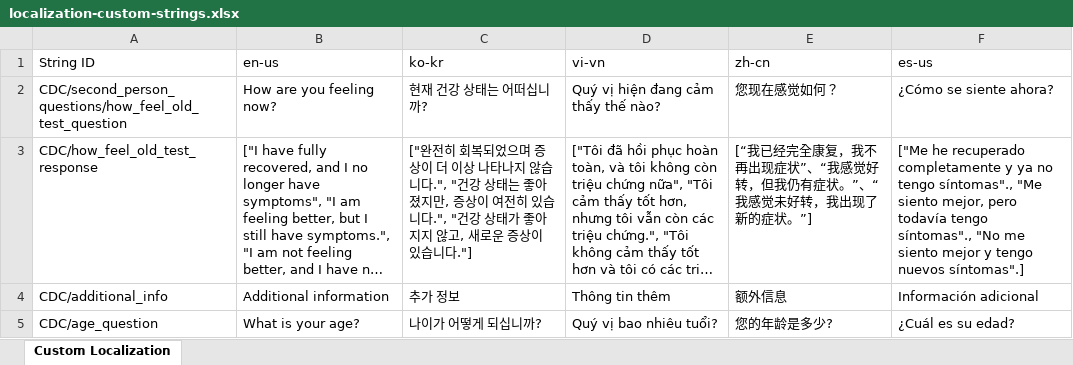
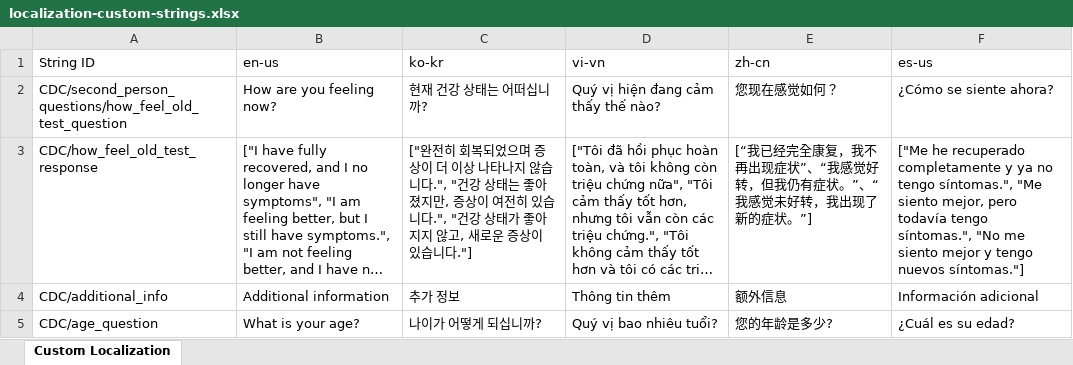
Before and after one commit to CDCgov/covid19healthbot, an Excel workbook: screening_protocols/localization-custom-strings.xlsx, sheet Custom Localization, drawn as a sheet; only a part is shown; long unchanged cells end in …; values as stored, in another font and other column widths than the file's, no borders; the diff covers the shown part only; the diff names each change by its address in the sheet, - before the commit and + after, or states it on an @@ line.

Commit message:
Fixes to foreign languages

```diff
--- a/screening_protocols/localization-custom-strings.xlsx (sheet Custom Localization)
+++ b/screening_protocols/localization-custom-strings.xlsx (sheet Custom Localization)
-F3 (es-us): …no tengo síntomas"., "Me siento mejor, pero todavía tengo síntomas"., "No me siento mejor y tengo nuevos síntomas".]
+F3 (es-us): …no tengo síntomas.", "Me siento mejor, pero todavía tengo síntomas.", "No me siento mejor y tengo nuevos síntomas."]
```
Also changed, not shown: 39 edited cells elsewhere in this sheet.
